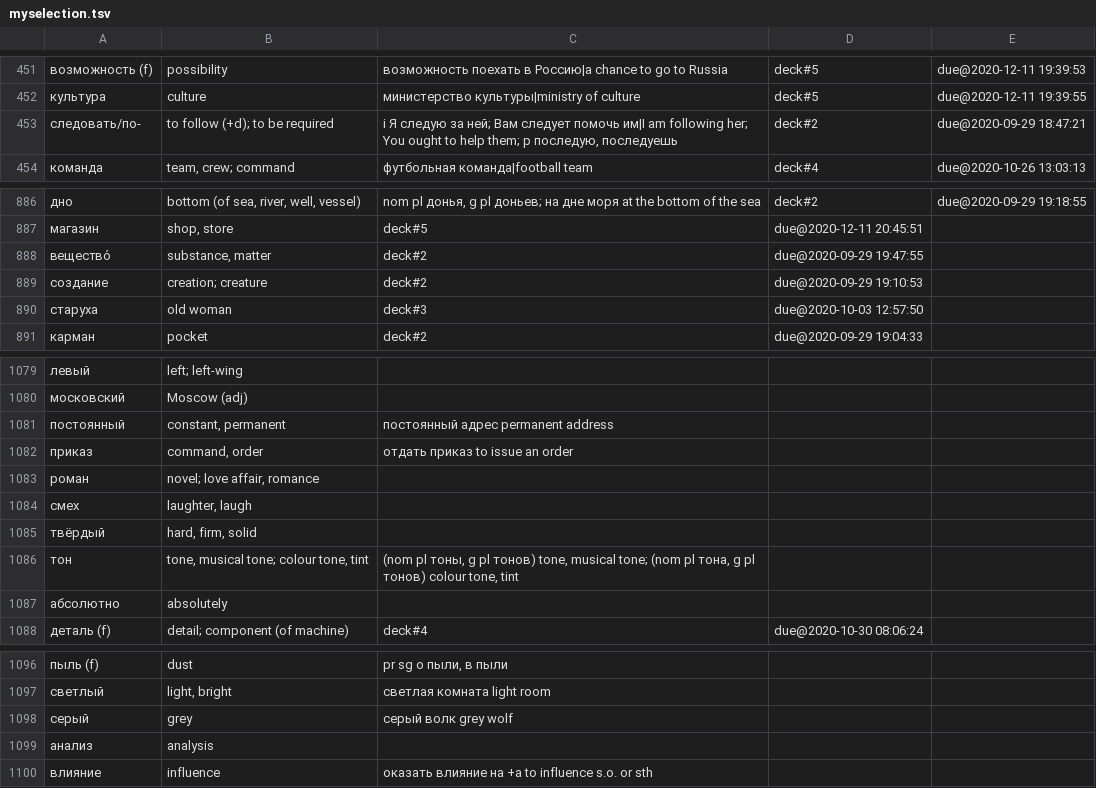
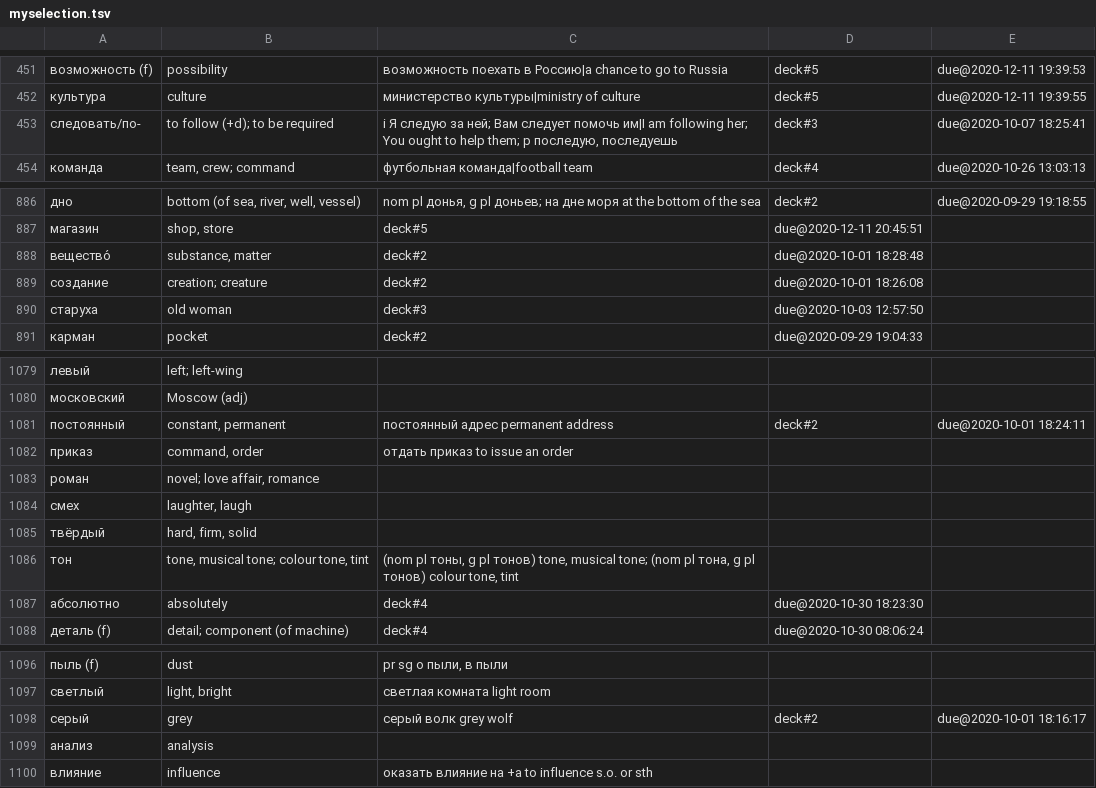
Before and after one commit to proycon/vocadata, a TSV file: ru/myselection.tsv, drawn as a sheet; only a part is shown, gaps mark what is left out; the diff covers the shown part only.

```diff
--- a/ru/myselection.tsv
+++ b/ru/myselection.tsv
@@ -452,3 +452,3 @@
 культура	culture	министерство культуры|ministry of culture	deck#5	due@2020-12-11 19:39:55
-следовать/по-	to follow (+d); to be required	i Я следую за ней; Вам следует помочь им|I am following her; You ought to help them; p последую, последуешь	deck#2	due@2020-09-29 18:47:21
+следовать/по-	to follow (+d); to be required	i Я следую за ней; Вам следует помочь им|I am following her; You ought to help them; p последую, последуешь	deck#3	due@2020-10-07 18:25:41
 команда	team, crew; command	футбольная команда|football team	deck#4	due@2020-10-26 13:03:13
@@ -887,4 +887,4 @@
 магазин	shop, store	deck#5	due@2020-12-11 20:45:51
-вещество́	substance, matter	deck#2	due@2020-09-29 19:47:55
-создание	creation; creature	deck#2	due@2020-09-29 19:10:53
+вещество́	substance, matter	deck#2	due@2020-10-01 18:28:48
+создание	creation; creature	deck#2	due@2020-10-01 18:26:08
 старуха	old woman	deck#3	due@2020-10-03 12:57:50
@@ -1080,3 +1080,3 @@
 московский	Moscow (adj)
-постоянный	constant, permanent	постоянный адрес permanent address
+постоянный	constant, permanent	постоянный адрес permanent address	deck#2	due@2020-10-01 18:24:11
 приказ	command, order	отдать приказ to issue an order
@@ -1086,3 +1086,3 @@
 тон	tone, musical tone; colour tone, tint	(nom pl тоны, g pl тонов) tone, musical tone; (nom pl тона, g pl тонов) colour tone, tint
-абсолютно	absolutely
+абсолютно	absolutely	deck#4	due@2020-10-30 18:23:30
 деталь (f)	detail; component (of machine)	deck#4	due@2020-10-30 08:06:24
@@ -1097,3 +1097,3 @@
 светлый	light, bright	светлая комната light room
-серый	grey	серый волк grey wolf
+серый	grey	серый волк grey wolf	deck#2	due@2020-10-01 18:16:17
 анализ	analysis
```
Also changed, not shown: 60 edited cells elsewhere in this file.
